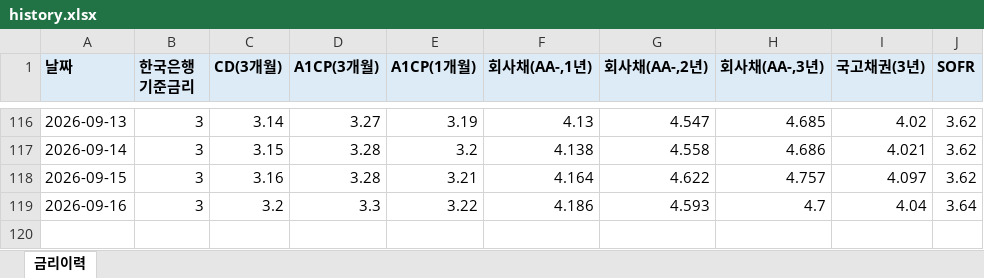
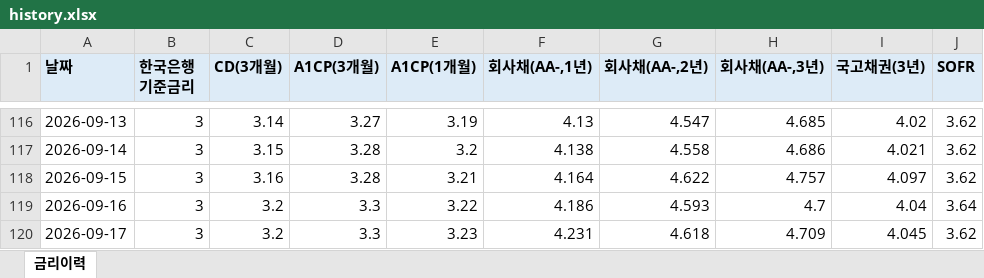
Before and after one commit to hanwha31020-bot/ratehisc, an Excel workbook: docs/data/history.xlsx, sheet 금리이력, drawn as a sheet; only a part is shown, gaps mark what is left out; values as stored, in another font and other column widths than the file's, no borders; the diff names each change by its address in the sheet, - before the commit and + after, or states it on an @@ line.

```diff
--- a/docs/data/history.xlsx (sheet 금리이력)
+++ b/docs/data/history.xlsx (sheet 금리이력)
+row 120: 2026-09-17 | 3 | 3.2 | 3.3 | 3.23 | 4.231 | 4.618 | 4.709 | 4.045 | 3.62
```
Also changed, not shown: 1 other file.
